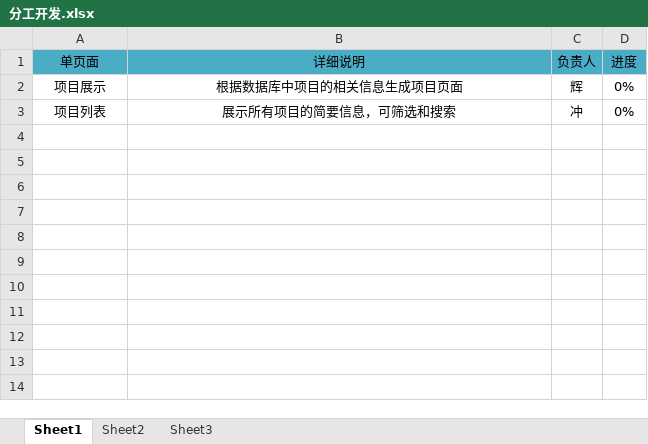
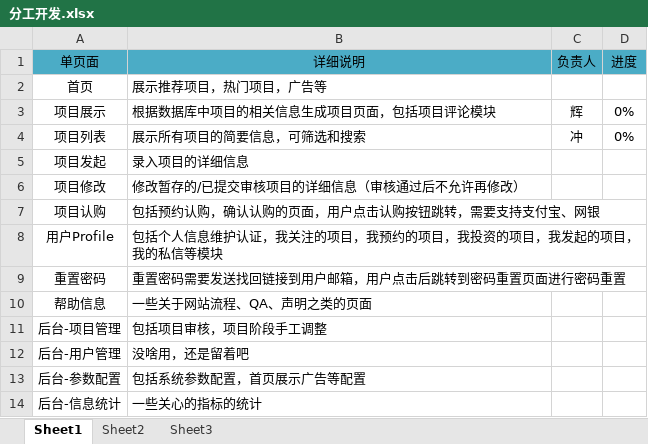
Before and after one commit to NickDevSpace/DianTou, an Excel workbook: 分工开发.xlsx, sheet Sheet1, drawn as a sheet; values as stored, in another font and other column widths than the file's, no borders; addresses are those after the commit; the diff names each change by its address in the sheet, - before the commit and + after, or states it on an @@ line.

Commit message:
补充分工任务

```diff
--- a/分工开发.xlsx (sheet Sheet1)
+++ b/分工开发.xlsx (sheet Sheet1)
+row 2: 首页 | 展示推荐项目，热门项目，广告等
-B3 (详细说明): 根据数据库中项目的相关信息生成项目页面
+B3 (详细说明): 根据数据库中项目的相关信息生成项目页面，包括项目评论模块
-B3:B4 alignment: center
+B3:B4 alignment: left
+row 5: 项目发起 | 录入项目的详细信息
+row 6: 项目修改 | 修改暂存的/已提交审核项目的详细信息（审核通过后不允许再修改）
+row 7: 项目认购 | 包括预约认购，确认认购的页面，用户点击认购按钮跳转，需要支持支付宝、网银
+row 8: 用户Profile | 包括个人信息维护认证，我关注的项目，我预约的项目，我投资的项目，我发起的项目，我的私信等模块
+row 9: 重置密码 | 重置密码需要发送找回链接到用户邮箱，用户点击后跳转到密码重置页面进行密码重置
+row 10: 帮助信息 | 一些关于网站流程、QA、声明之类的页面
+row 11: 后台-项目管理 | 包括项目审核，项目阶段手工调整
+row 12: 后台-用户管理 | 没啥用，还是留着吧
+row 13: 后台-参数配置 | 包括系统参数配置，首页展示广告等配置
+row 14: 后台-信息统计 | 一些关心的指标的统计
```
